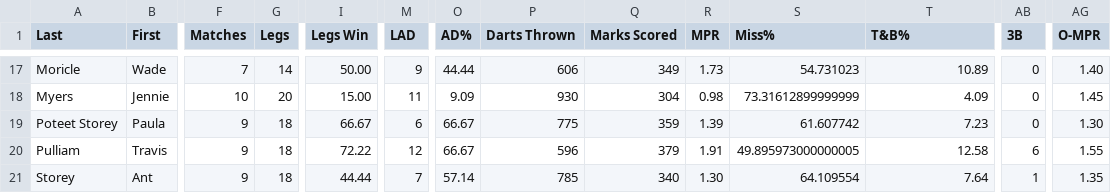
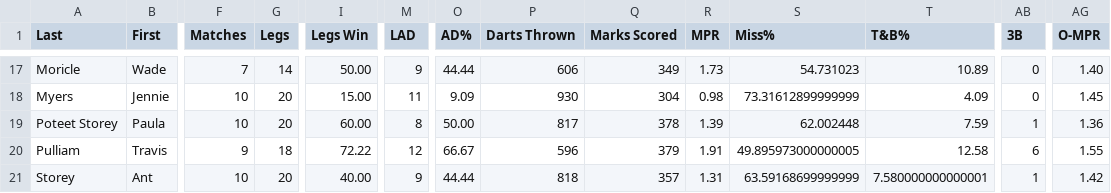
Before and after one commit to addadarts/league-data, a CSV file: dartconnect/addacl/27/leaderboard_all_cricket.csv, drawn as a sheet; only a part is shown, gaps mark what is left out; the diff covers the shown part only; the diff names each change by its address in the sheet, - before the commit and + after, or states it on an @@ line.

```diff
--- a/dartconnect/addacl/27/leaderboard_all_cricket.csv
+++ b/dartconnect/addacl/27/leaderboard_all_cricket.csv
-F19 (Matches): 9
+F19 (Matches): 10
-G19 (Legs): 18
+G19 (Legs): 20
-I19 (Legs Win): 66.67
+I19 (Legs Win): 60.00
-M19 (LAD): 6
+M19 (LAD): 8
-O19 (AD%): 66.67
+O19 (AD%): 50.00
-P19 (Darts Thrown): 775
+P19 (Darts Thrown): 817
-Q19 (Marks Scored): 359
+Q19 (Marks Scored): 378
-S19 (Miss%): 61.607742
+S19 (Miss%): 62.002448
-T19 (T&B%): 7.23
+T19 (T&B%): 7.59
-AB19 (3B): 0
+AB19 (3B): 1
-AG19 (O-MPR): 1.30
+AG19 (O-MPR): 1.36
-F21 (Matches): 9
+F21 (Matches): 10
-G21 (Legs): 18
+G21 (Legs): 20
-I21 (Legs Win): 44.44
+I21 (Legs Win): 40.00
-M21 (LAD): 7
+M21 (LAD): 9
-O21 (AD%): 57.14
+O21 (AD%): 44.44
-P21 (Darts Thrown): 785
+P21 (Darts Thrown): 818
-Q21 (Marks Scored): 340
+Q21 (Marks Scored): 357
-R21 (MPR): 1.30
+R21 (MPR): 1.31
-S21 (Miss%): 64.109554
+S21 (Miss%): 63.59168699999999
-T21 (T&B%): 7.64
+T21 (T&B%): 7.580000000000001
-AG21 (O-MPR): 1.35
+AG21 (O-MPR): 1.42
```
Also changed, not shown: 96 edited cells elsewhere in this file, dartconnect/addacl/27/leaderboard_all_01.csv, dartconnect/addacl/27/leaderboard_match_record.csv, 5 other files.
